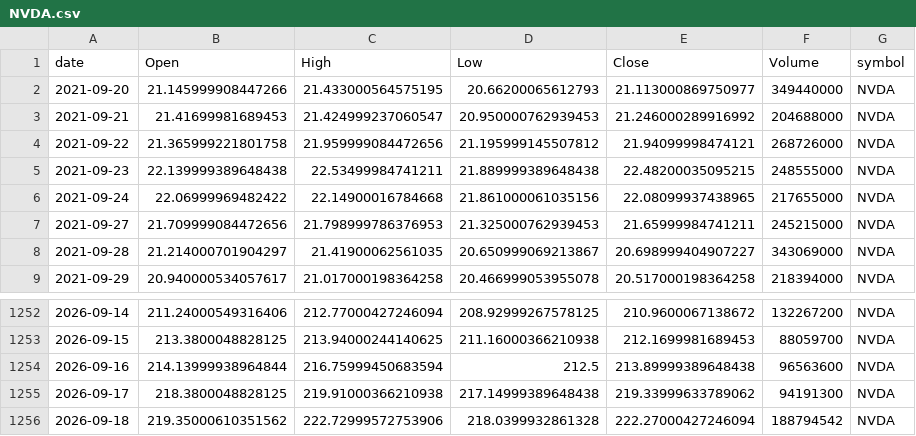
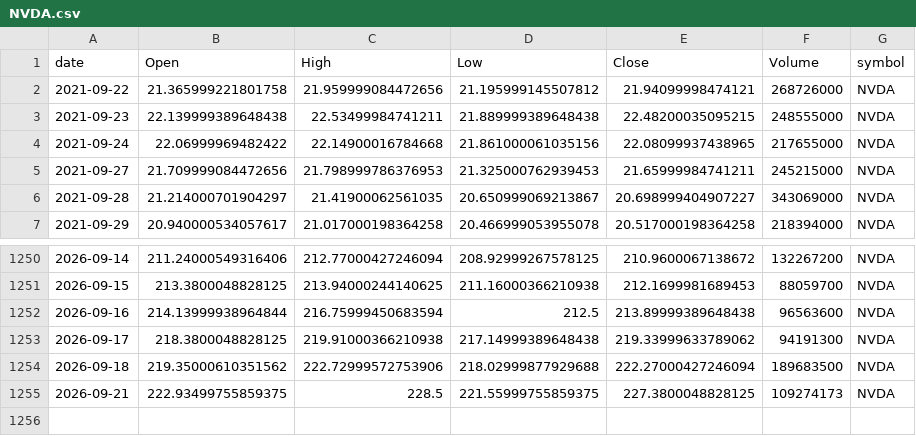
Before and after one commit to jauresfranck/pipeline_donnes-collectes_nettoye, a CSV file: data/NVDA.csv, drawn as a sheet; only a part is shown, gaps mark what is left out.

```diff
--- a/data/NVDA.csv
+++ b/data/NVDA.csv
@@ -1,4 +1,2 @@
 date,Open,High,Low,Close,Volume,symbol
-2021-09-20,21.145999908447266,21.433000564575195,20.66200065612793,21.113000869750977,349440000,NVDA
-2021-09-21,21.41699981689453,21.424999237060547,20.950000762939453,21.246000289916992,204688000,NVDA
 2021-09-22,21.365999221801758,21.959999084472656,21.195999145507812,21.94099998474121,268726000,NVDA
@@ -1255,2 +1253,3 @@ date,Open,High,Low,Close,Volume,symbol
 2026-09-17,218.3800048828125,219.91000366210938,217.14999389648438,219.33999633789062,94191300,NVDA
-2026-09-18,219.35000610351562,222.72999572753906,218.0399932861328,222.27000427246094,188794542,NVDA
+2026-09-18,219.35000610351562,222.72999572753906,218.02999877929688,222.27000427246094,189683500,NVDA
+2026-09-21,222.93499755859375,228.5,221.55999755859375,227.3800048828125,109274173,NVDA
```
Also changed, not shown: data/COIN.csv, data/INTC.csv, 28 other files.
